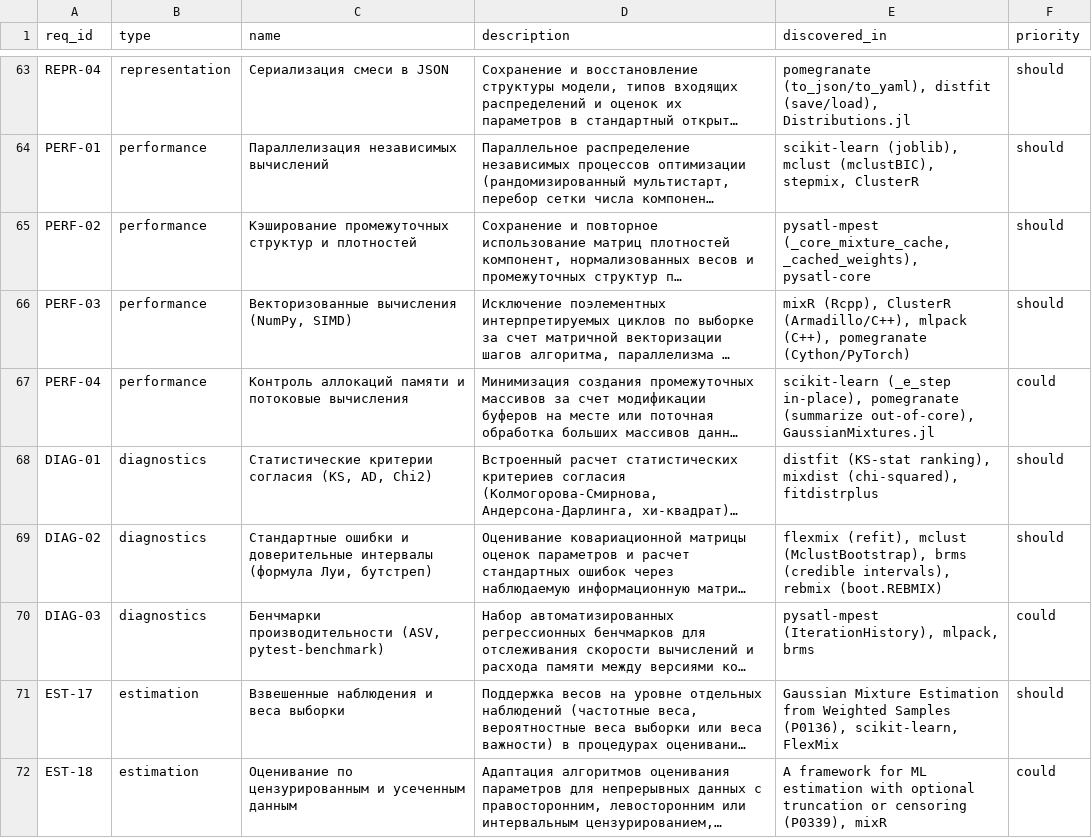
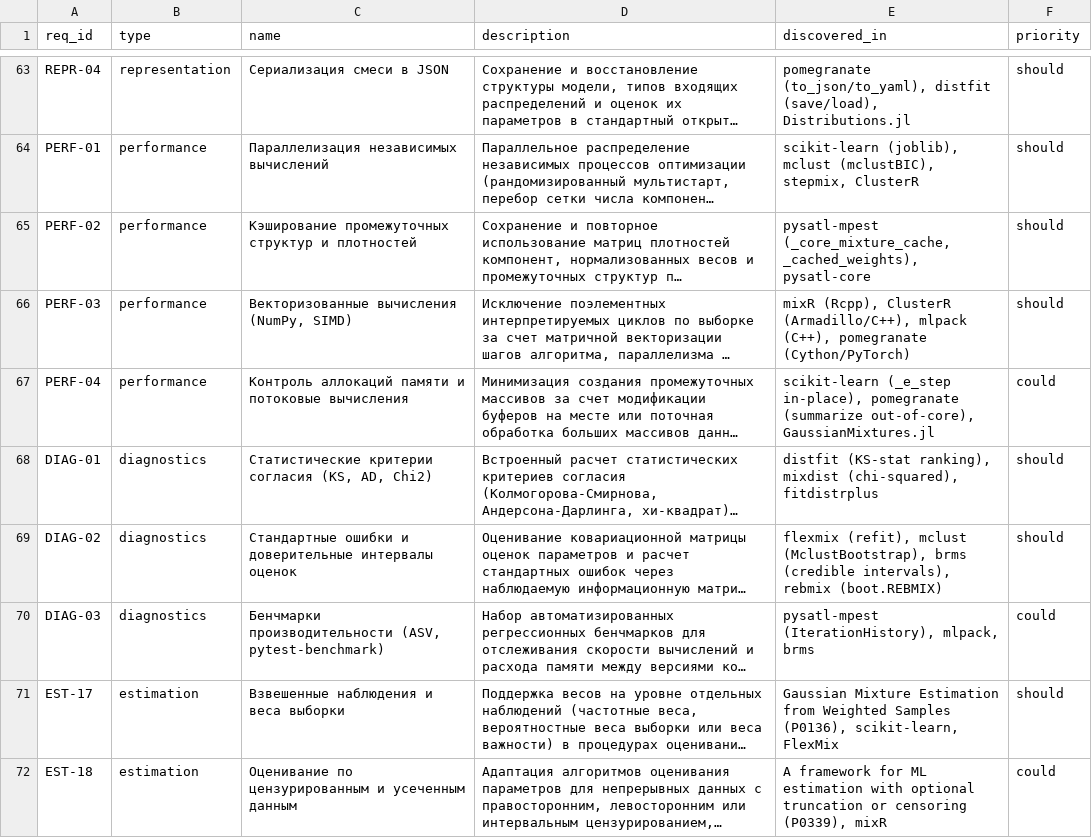
Before and after one commit to iraedeus/diploma-mpest, a CSV file: articles/raw/requirements.csv, drawn as a sheet; only a part is shown, gaps mark what is left out; long unchanged cells end in …; the diff covers the shown part only; the diff names each change by its address in the sheet, - before the commit and + after, or states it on an @@ line.

```diff
--- a/articles/raw/requirements.csv
+++ b/articles/raw/requirements.csv
-C69 (name): …доверительные интервалы (формула Луи, бутстреп)
+C69 (name): …доверительные интервалы оценок
```
Also changed, not shown: 3 added rows and 19 edited cells elsewhere in this file, 5 other files.
